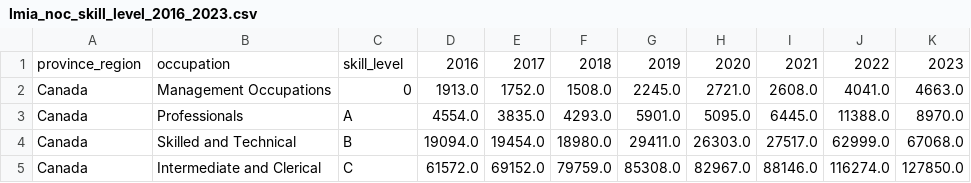
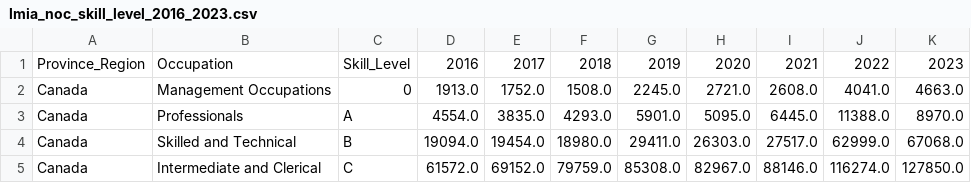
Before and after one commit to JohnNguyenAnh/LMIA_evaluation_project, a CSV file: clean_data/lmia_noc_skill_level_2016_2023.csv, drawn as a sheet; only a part is shown.

```diff
--- a/clean_data/lmia_noc_skill_level_2016_2023.csv
+++ b/clean_data/lmia_noc_skill_level_2016_2023.csv
@@ -1,2 +1,2 @@
-province_region,occupation,skill_level,2016,2017,2018,2019,2020,2021,2022,2023
+Province_Region,Occupation,Skill_Level,2016,2017,2018,2019,2020,2021,2022,2023
 Canada,Management Occupations,0,1913.0,1752.0,1508.0,2245.0,2721.0,2608.0,4041.0,4663.0
```
Also changed, not shown: clean_data/lmia_caregivers_noc_2016_2023.csv, clean_data/lmia_economic_region_2016_2023.csv, 11 other files.
